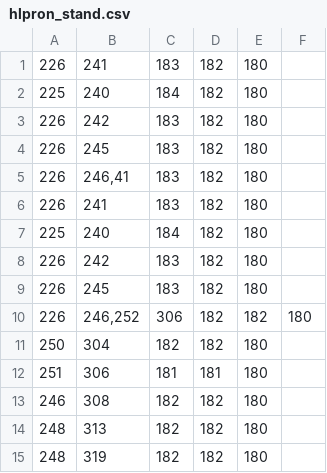
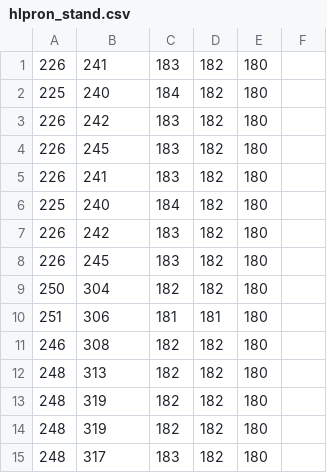
Before and after one commit to agola11/SquatIQ, a CSV file: experimentation/raw_sensor_data/hlpron/hlpron_stand.csv, drawn as a sheet; only a part is shown; the shorter side is filled out with more unchanged rows; the diff names each change by its address in the sheet, - before the commit and + after, or states it on an @@ line.

```diff
--- a/experimentation/raw_sensor_data/hlpron/hlpron_stand.csv
+++ b/experimentation/raw_sensor_data/hlpron/hlpron_stand.csv
-row 5: 226 | 246,41 | 183 | 182 | 180
-row 10: 226 | 246,252 | 306 | 182 | 182 | 180
```
Also changed, not shown: experimentation/raw_sensor_data/heellift/heellift_mid.csv, experimentation/raw_sensor_data/hlsup/hlsup_bottom.csv, 34 other files.
